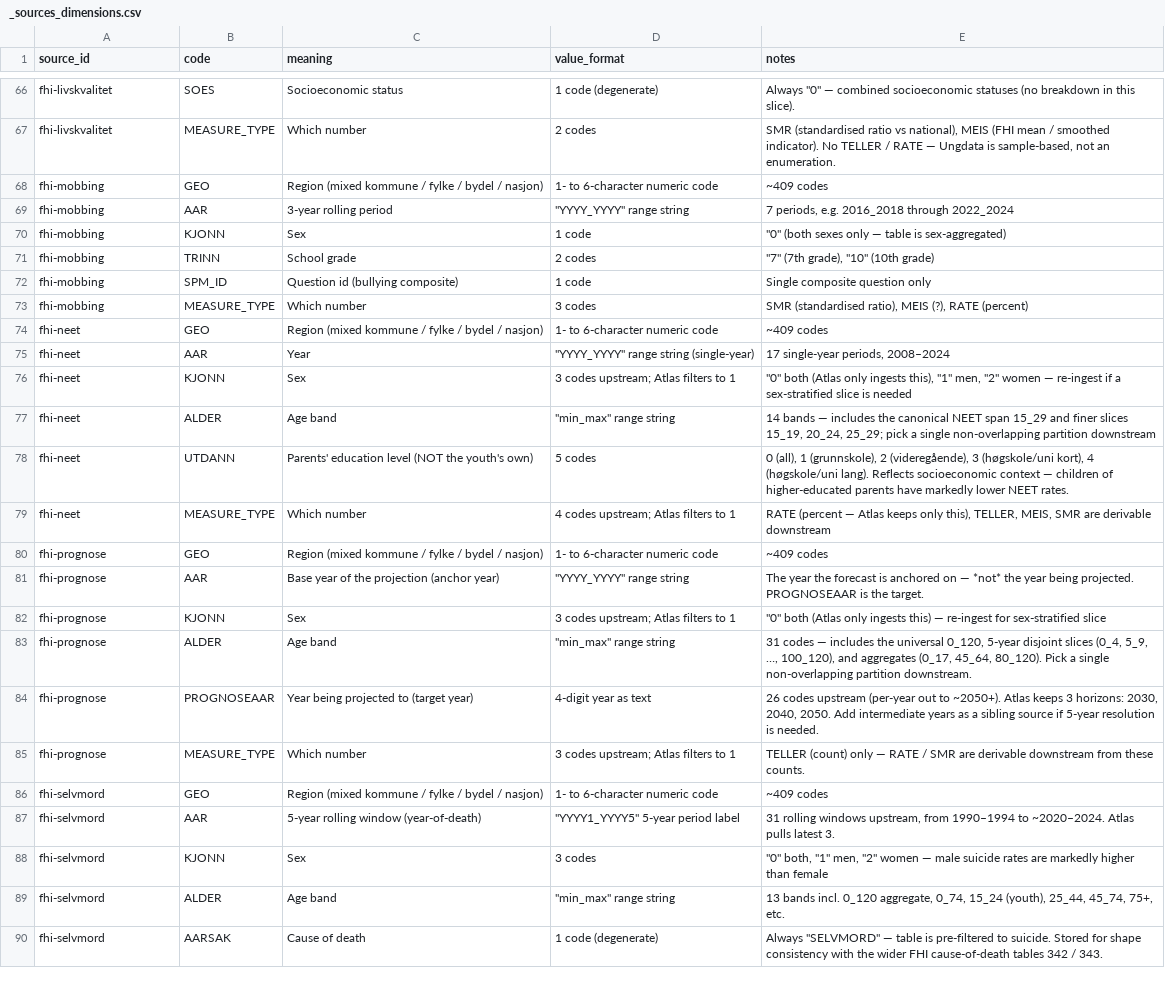
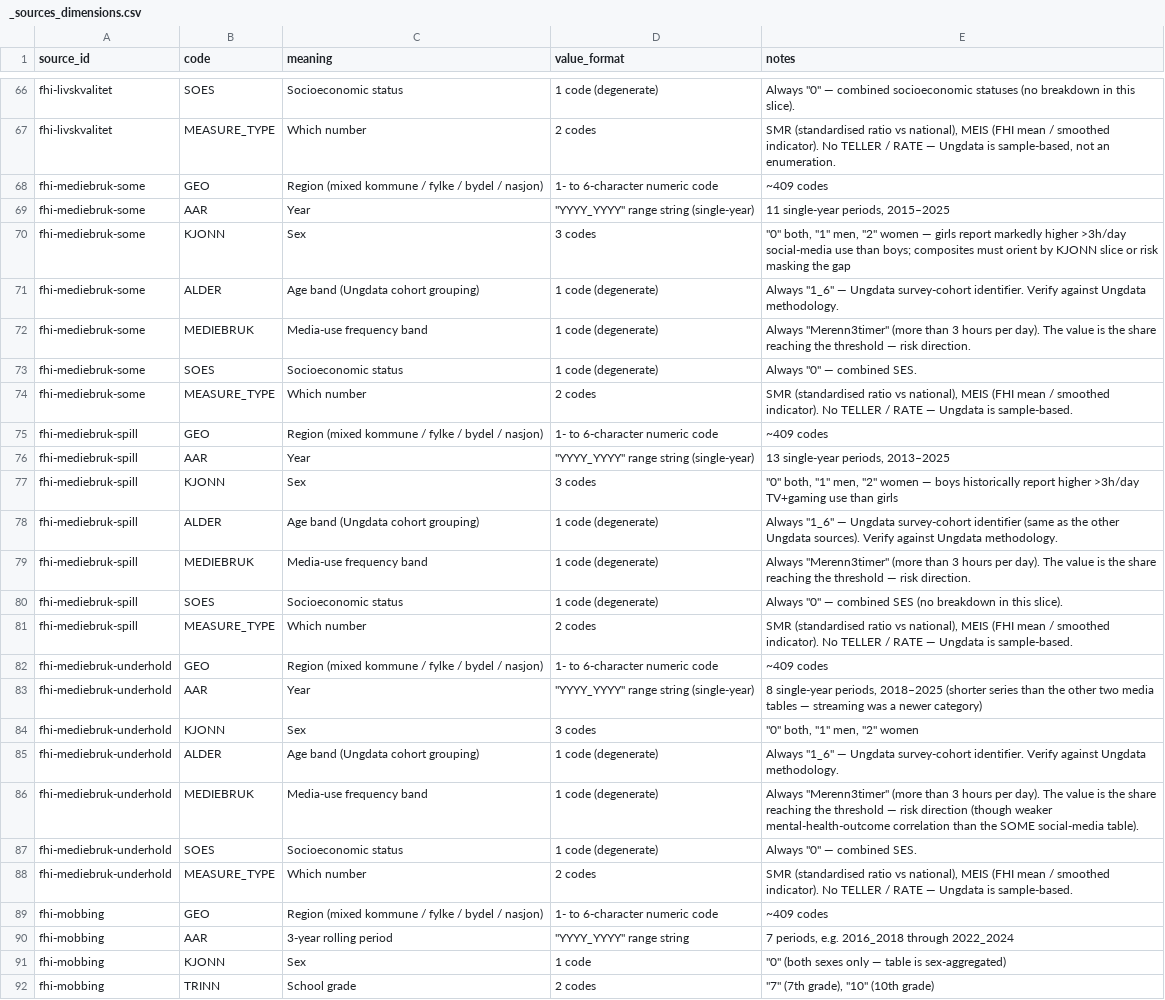
Before and after one commit to terchris/atlas, a CSV file: atlas-data/dbt/seeds/sources/_sources_dimensions.csv, drawn as a sheet; only a part is shown, gaps mark what is left out; the shorter side is filled out with more unchanged rows.

```diff
--- a/atlas-data/dbt/seeds/sources/_sources_dimensions.csv
+++ b/atlas-data/dbt/seeds/sources/_sources_dimensions.csv
@@ -67,2 +67,23 @@ fhi-livskvalitet,SOES,Socioeconomic status,1 code (degenerate),"Always ""0"" —
 fhi-livskvalitet,MEASURE_TYPE,Which number,2 codes,"SMR (standardised ratio vs national), MEIS (FHI mean / smoothed indicator). No TELLER / RATE — Ungdata is sample-based, not an enumeration."
+fhi-mediebruk-some,GEO,Region (mixed kommune / fylke / bydel / nasjon),1- to 6-character numeric code,~409 codes
+fhi-mediebruk-some,AAR,Year,"""YYYY_YYYY"" range string (single-year)","11 single-year periods, 2015–2025"
+fhi-mediebruk-some,KJONN,Sex,3 codes,"""0"" both, ""1"" men, ""2"" women — girls report markedly higher >3h/day social-media use than boys; composites must orient by KJONN slice or risk masking the gap"
+fhi-mediebruk-some,ALDER,Age band (Ungdata cohort grouping),1 code (degenerate),"Always ""1_6"" — Ungdata survey-cohort identifier. Verify against Ungdata methodology."
+fhi-mediebruk-some,MEDIEBRUK,Media-use frequency band,1 code (degenerate),"Always ""Merenn3timer"" (more than 3 hours per day). The value is the share reaching the threshold — risk direction."
+fhi-mediebruk-some,SOES,Socioeconomic status,1 code (degenerate),"Always ""0"" — combined SES."
+fhi-mediebruk-some,MEASURE_TYPE,Which number,2 codes,"SMR (standardised ratio vs national), MEIS (FHI mean / smoothed indicator). No TELLER / RATE — Ungdata is sample-based."
+fhi-mediebruk-spill,GEO,Region (mixed kommune / fylke / bydel / nasjon),1- to 6-character numeric code,~409 codes
+fhi-mediebruk-spill,AAR,Year,"""YYYY_YYYY"" range string (single-year)","13 single-year periods, 2013–2025"
+fhi-mediebruk-spill,KJONN,Sex,3 codes,"""0"" both, ""1"" men, ""2"" women — boys historically report higher >3h/day TV+gaming use than girls"
+fhi-mediebruk-spill,ALDER,Age band (Ungdata cohort grouping),1 code (degenerate),"Always ""1_6"" — Ungdata survey-cohort identifier (same as the other Ungdata sources). Verify against Ungdata methodology."
+fhi-mediebruk-spill,MEDIEBRUK,Media-use frequency band,1 code (degenerate),"Always ""Merenn3timer"" (more than 3 hours per day). The value is the share reaching the threshold — risk direction."
+fhi-mediebruk-spill,SOES,Socioeconomic status,1 code (degenerate),"Always ""0"" — combined SES (no breakdown in this slice)."
+fhi-mediebruk-spill,MEASURE_TYPE,Which number,2 codes,"SMR (standardised ratio vs national), MEIS (FHI mean / smoothed indicator). No TELLER / RATE — Ungdata is sample-based."
+fhi-mediebruk-underhold,GEO,Region (mixed kommune / fylke / bydel / nasjon),1- to 6-character numeric code,~409 codes
+fhi-mediebruk-underhold,AAR,Year,"""YYYY_YYYY"" range string (single-year)","8 single-year periods, 2018–2025 (shorter series than the other two media tables — streaming was a newer category)"
+fhi-mediebruk-underhold,KJONN,Sex,3 codes,"""0"" both, ""1"" men, ""2"" women"
+fhi-mediebruk-underhold,ALDER,Age band (Ungdata cohort grouping),1 code (degenerate),"Always ""1_6"" — Ungdata survey-cohort identifier. Verify against Ungdata methodology."
+fhi-mediebruk-underhold,MEDIEBRUK,Media-use frequency band,1 code (degenerate),"Always ""Merenn3timer"" (more than 3 hours per day). The value is the share reaching the threshold — risk direction (though weaker mental-health-outcome correlation than the SOME social-media table)."
+fhi-mediebruk-underhold,SOES,Socioeconomic status,1 code (degenerate),"Always ""0"" — combined SES."
+fhi-mediebruk-underhold,MEASURE_TYPE,Which number,2 codes,"SMR (standardised ratio vs national), MEIS (FHI mean / smoothed indicator). No TELLER / RATE — Ungdata is sample-based."
 fhi-mobbing,GEO,Region (mixed kommune / fylke / bydel / nasjon),1- to 6-character numeric code,~409 codes
```
Also changed, not shown: atlas-data/dbt/seeds/sources/_sources_manifest.csv, 15 other files.
